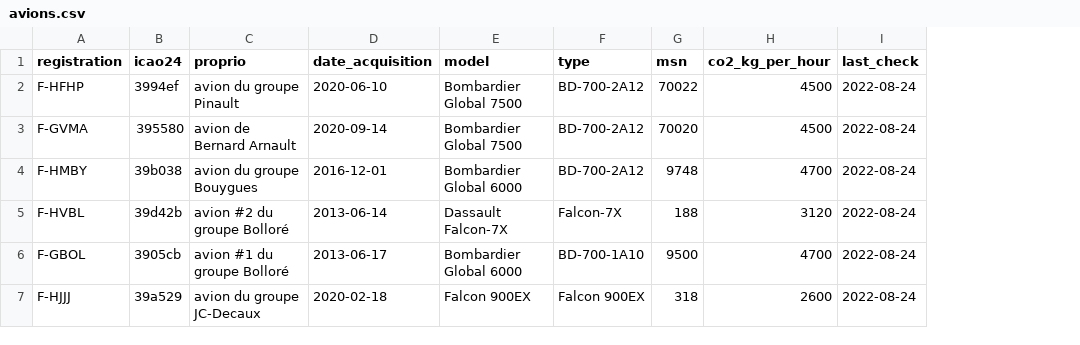
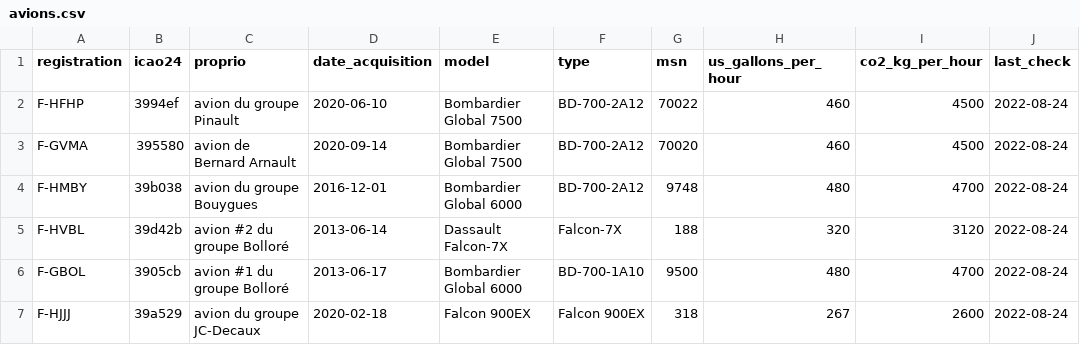
Before and after one commit to GeneralDeGaulle/i_fly_bernard, a CSV file: input/avions.csv, drawn as a sheet; the diff names each change by its address in the sheet, - before the commit and + after, or states it on an @@ line.

Commit message:
add column with fuel consumption (litre)

```diff
--- a/input/avions.csv
+++ b/input/avions.csv
+column H (us_gallons_per_hour), rows 2-7: 460 | 460 | 480 | 320 | 480 | 267
```
Also changed, not shown: 6 other files.
